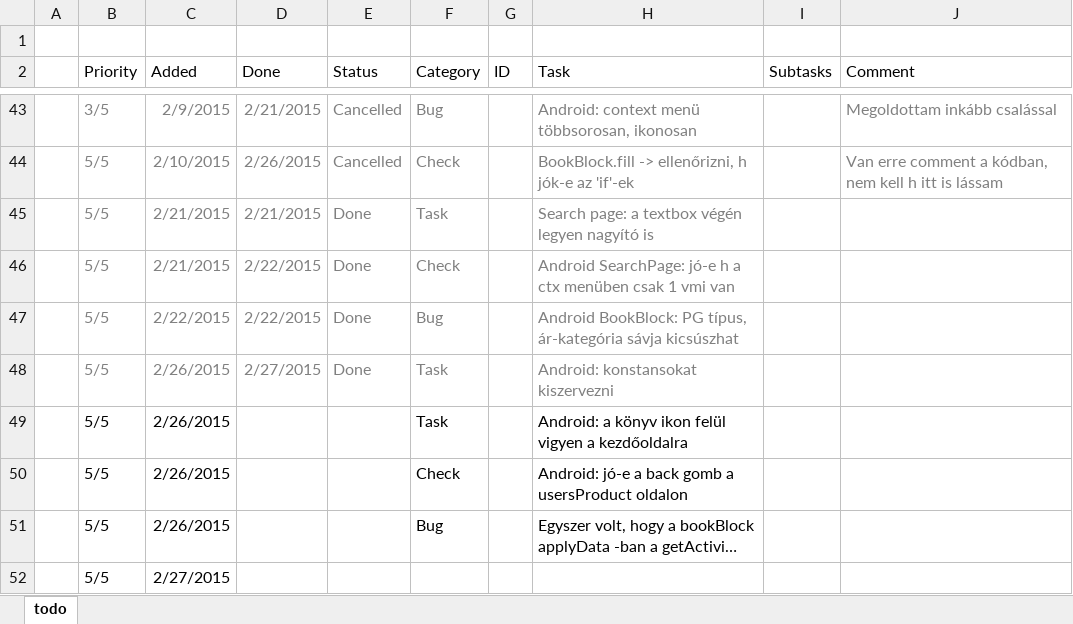
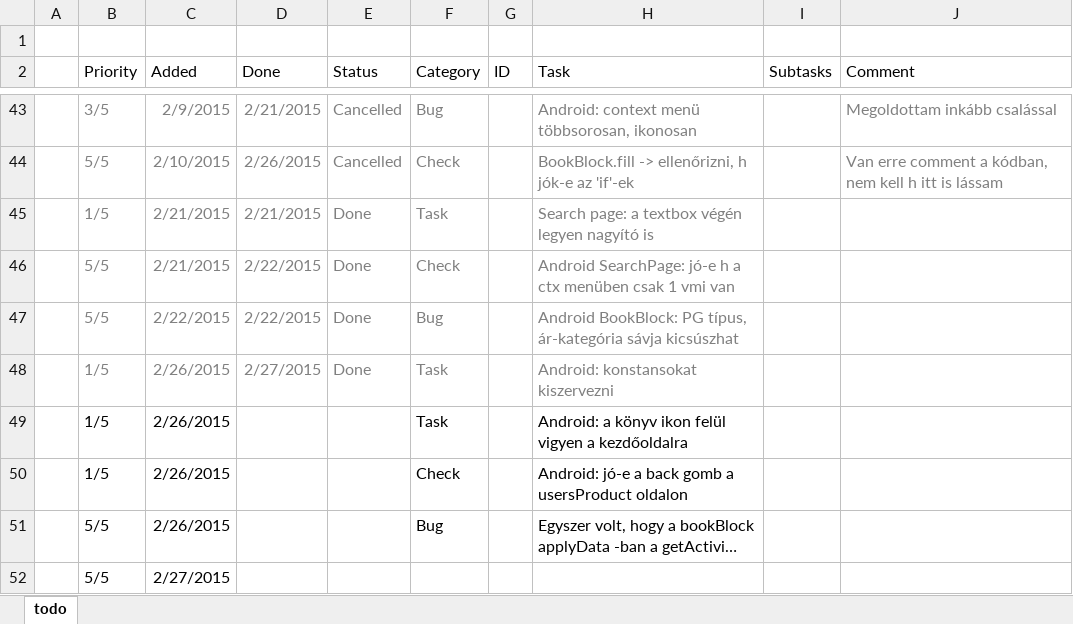
Before and after one commit to nvirth/BookTera, an Excel workbook: Helpers/BookTera issues.xlsx, sheet todo, drawn as a sheet; only a part is shown, gaps mark what is left out; long unchanged cells end in …; values as stored, in another font and other column widths than the file's, no borders; the diff names each change by its address in the sheet, - before the commit and + after, or states it on an @@ line.

Commit message:
Updated Helpers

```diff
--- a/Helpers/BookTera issues.xlsx (sheet todo)
+++ b/Helpers/BookTera issues.xlsx (sheet todo)
-B45 (Priority): 5/5
+B45 (Priority): 1/5
-B48:B50 (Priority): 5/5
+B48:B50 (Priority): 1/5
```
Also changed, not shown: 1 other file.
